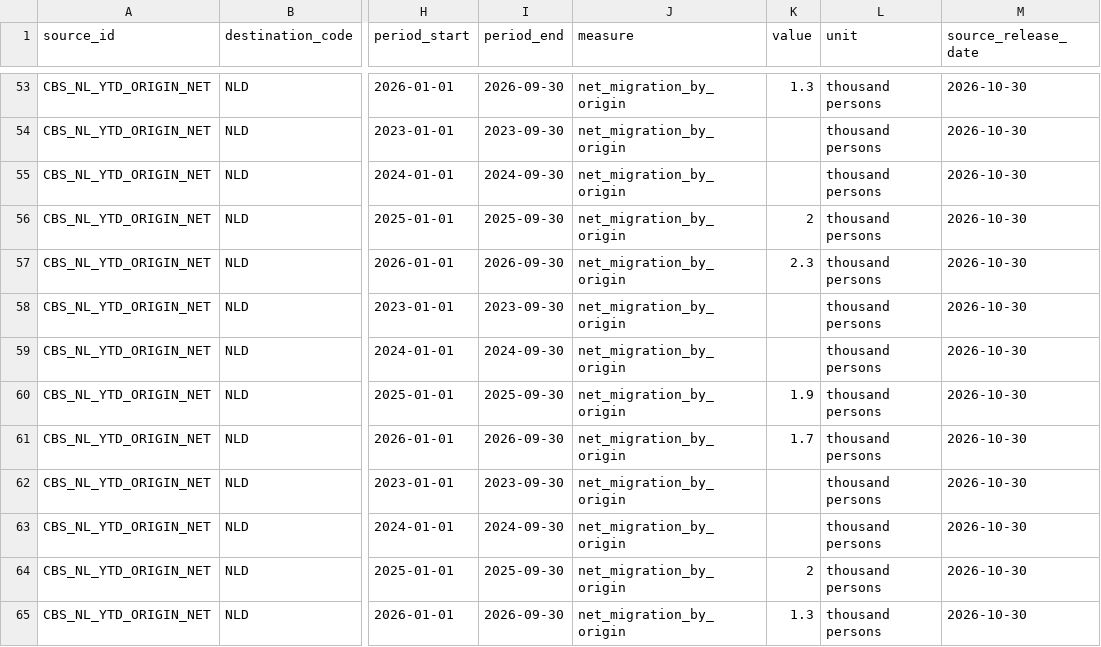
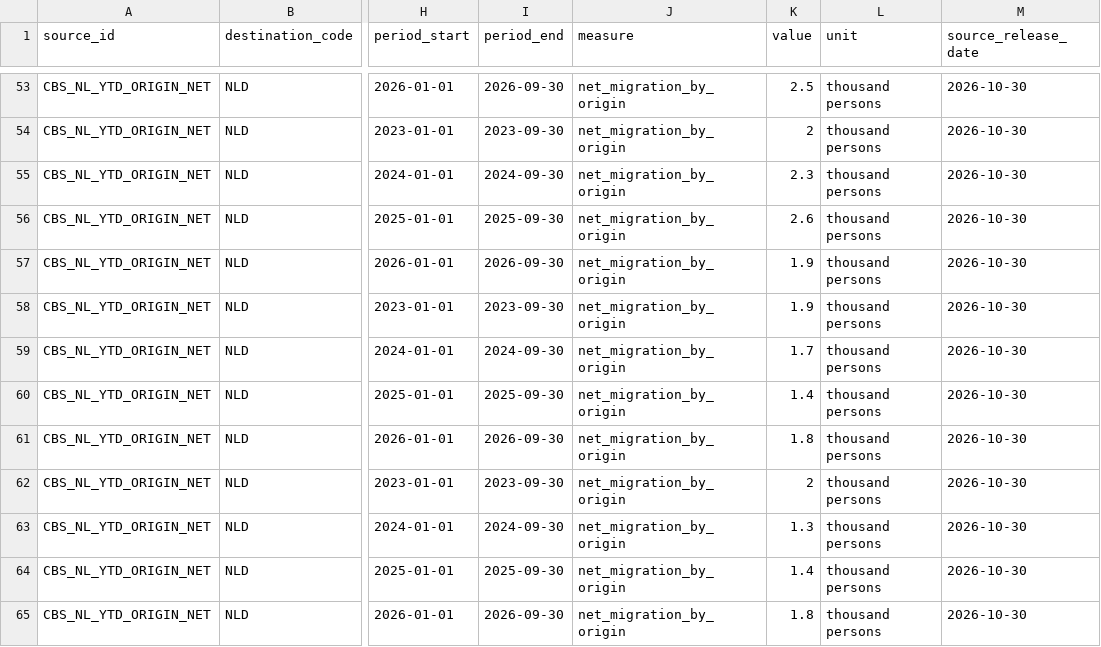
Before and after one commit to schnozenstein/eom-migration-model, a CSV file: data/research/cbs_nl_migration_release_ytd_2026-11-07.csv, drawn as a sheet; only a part is shown, gaps mark what is left out; the diff covers the shown part only; the diff names each change by its address in the sheet, - before the commit and + after, or states it on an @@ line.

```diff
--- a/data/research/cbs_nl_migration_release_ytd_2026-11-07.csv
+++ b/data/research/cbs_nl_migration_release_ytd_2026-11-07.csv
-K53 (value): 1.3
+K53 (value): 2.5
-K54 (value): (empty)
+K54 (value): 2
-K55 (value): (empty)
+K55 (value): 2.3
-K56 (value): 2
+K56 (value): 2.6
-K57 (value): 2.3
+K57 (value): 1.9
-K58 (value): (empty)
+K58 (value): 1.9
-K59 (value): (empty)
+K59 (value): 1.7
-K60 (value): 1.9
+K60 (value): 1.4
-K61 (value): 1.7
+K61 (value): 1.8
-K62 (value): (empty)
+K62 (value): 2
-K63 (value): (empty)
+K63 (value): 1.3
-K64 (value): 2
+K64 (value): 1.4
-K65 (value): 1.3
+K65 (value): 1.8
```
Also changed, not shown: 25 edited cells elsewhere in this file.
